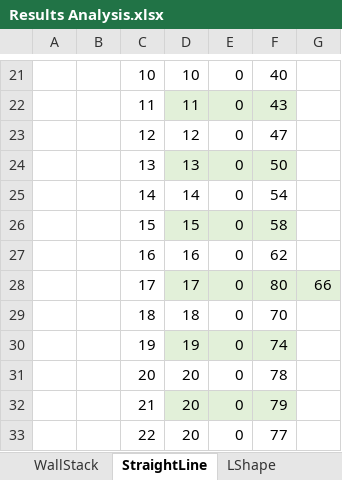
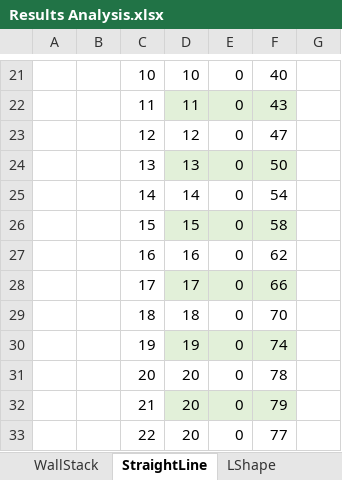
Before and after one commit to ivotedbury/ac18work, an Excel workbook: RobotSimulation/Assets/ExportData/BuildDataSets/Results Analysis.xlsx, sheet StraightLine, drawn as a sheet; only a part is shown, gaps mark what is left out; values as stored, in another font and other column widths than the file's, no borders; the diff names each change by its address in the sheet, - before the commit and + after, or states it on an @@ line.

```diff
--- a/RobotSimulation/Assets/ExportData/BuildDataSets/Results Analysis.xlsx (sheet StraightLine)
+++ b/RobotSimulation/Assets/ExportData/BuildDataSets/Results Analysis.xlsx (sheet StraightLine)
-F28: 80
+F28: 66
-G28: 66
+G28: (empty)
-G28 fill: #E2F0D9
+G28 fill: none
```
Also changed, not shown: sheet WallStretcher, charts or pictures, 3 other files.
